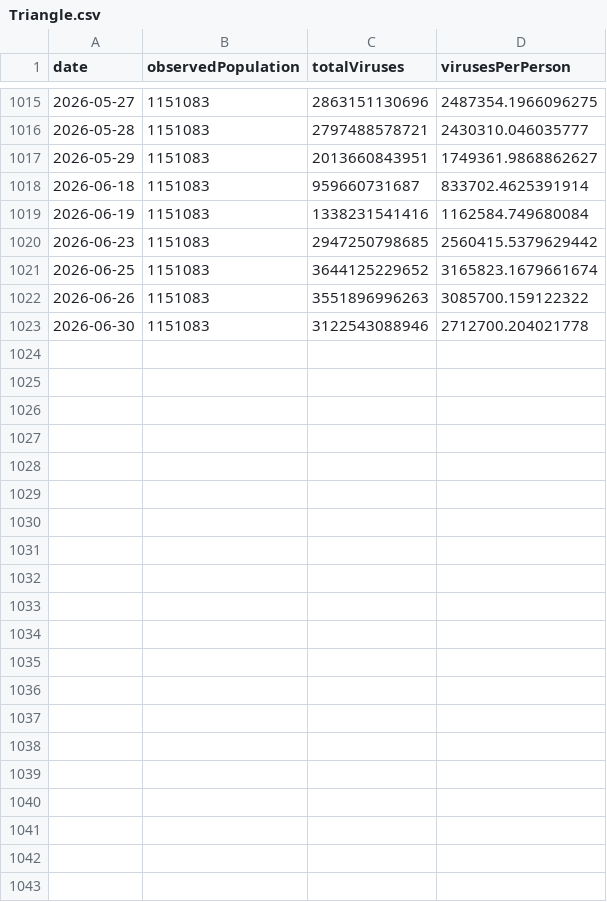
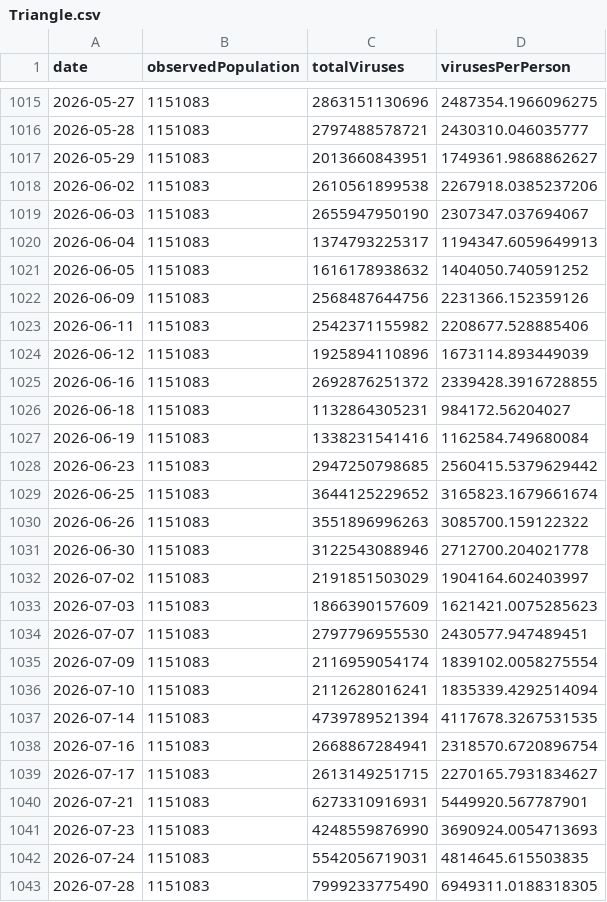
Before and after one commit to dball/triangle-covid, a CSV file: summaries/Triangle.csv, drawn as a sheet; only a part is shown, gaps mark what is left out.

```diff
--- a/summaries/Triangle.csv
+++ b/summaries/Triangle.csv
@@ -1017,3 +1017,11 @@ date,observedPopulation,totalViruses,virusesPerPerson
 2026-05-29,1151083,2013660843951,1749361.9868862627
-2026-06-18,1151083,959660731687,833702.4625391914
+2026-06-02,1151083,2610561899538,2267918.0385237206
+2026-06-03,1151083,2655947950190,2307347.037694067
+2026-06-04,1151083,1374793225317,1194347.6059649913
+2026-06-05,1151083,1616178938632,1404050.740591252
+2026-06-09,1151083,2568487644756,2231366.152359126
+2026-06-11,1151083,2542371155982,2208677.528885406
+2026-06-12,1151083,1925894110896,1673114.893449039
+2026-06-16,1151083,2692876251372,2339428.3916728855
+2026-06-18,1151083,1132864305231,984172.56204027
 2026-06-19,1151083,1338231541416,1162584.749680084
@@ -1023 +1031,13 @@ date,observedPopulation,totalViruses,virusesPerPerson
 2026-06-30,1151083,3122543088946,2712700.204021778
+2026-07-02,1151083,2191851503029,1904164.602403997
+2026-07-03,1151083,1866390157609,1621421.0075285623
+2026-07-07,1151083,2797796955530,2430577.947489451
+2026-07-09,1151083,2116959054174,1839102.0058275554
+2026-07-10,1151083,2112628016241,1835339.4292514094
+2026-07-14,1151083,4739789521394,4117678.3267531535
+2026-07-16,1151083,2668867284941,2318570.6720896754
+2026-07-17,1151083,2613149251715,2270165.7931834627
+2026-07-21,1151083,6273310916931,5449920.567787901
+2026-07-23,1151083,4248559876990,3690924.0054713693
+2026-07-24,1151083,5542056719031,4814645.615503835
+2026-07-28,1151083,7999233775490,6949311.0188318305
```
Also changed, not shown: summaries/Durham, Chapel Hill.csv, summaries/Raleigh.csv, 8 other files.
